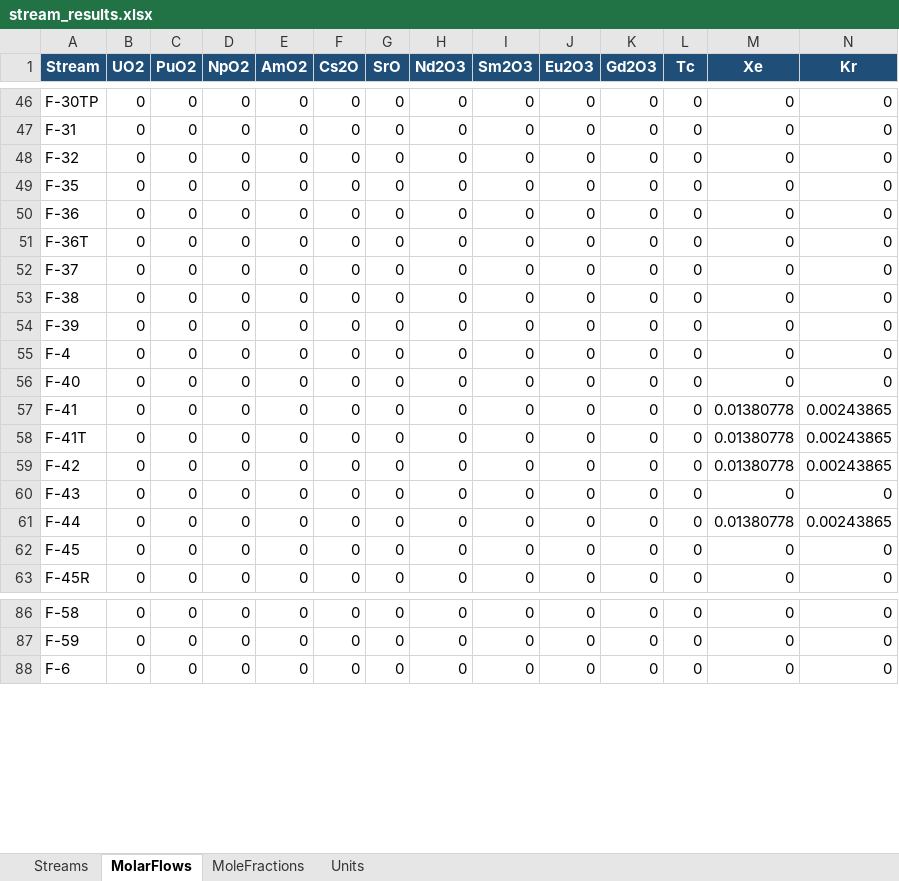
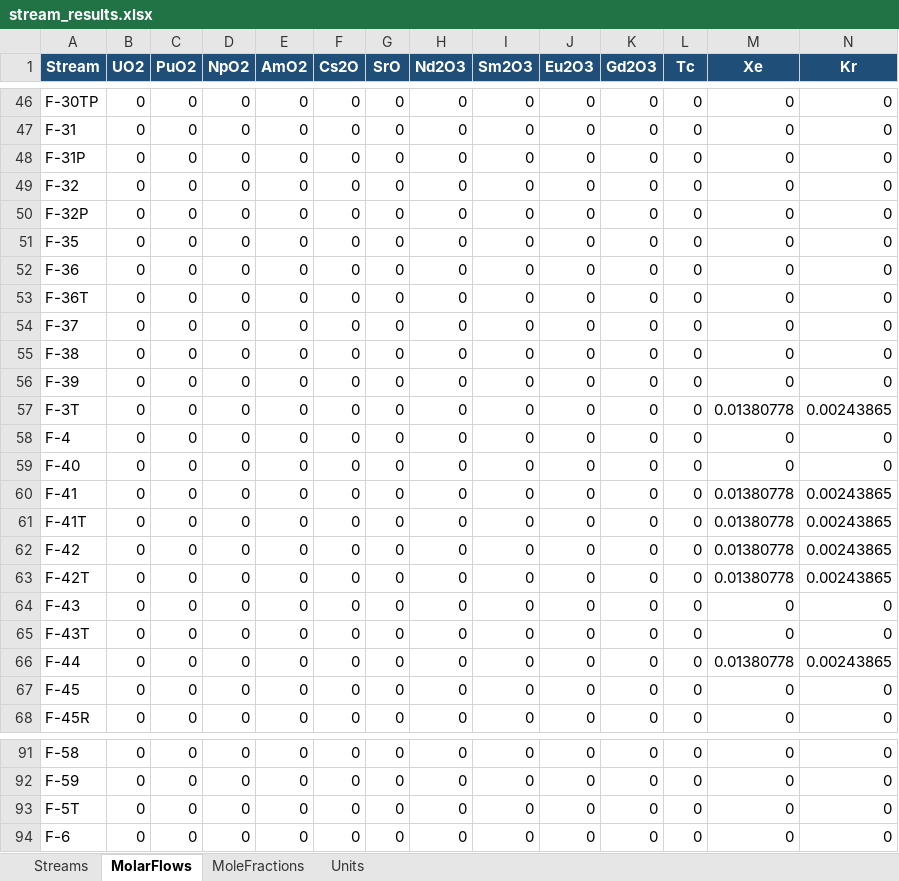
Before and after one commit to cweston112/Flowsheeting-FYD-project, an Excel workbook: process_sim/results/stream_results.xlsx, sheet MolarFlows, drawn as a sheet; only a part is shown, gaps mark what is left out; values as stored, in another font and other column widths than the file's, no borders; rows hold the shown columns only; the diff names each change by its address in the sheet, - before the commit and + after, or states it on an @@ line.

```diff
--- a/process_sim/results/stream_results.xlsx (sheet MolarFlows)
+++ b/process_sim/results/stream_results.xlsx (sheet MolarFlows)
+row 48: F-31P | 0 | 0 | 0 | 0 | 0 | 0 | 0 | 0 | 0 | 0 | 0 | 0 | 0
+row 50: F-32P | 0 | 0 | 0 | 0 | 0 | 0 | 0 | 0 | 0 | 0 | 0 | 0 | 0
+row 57: F-3T | 0 | 0 | 0 | 0 | 0 | 0 | 0 | 0 | 0 | 0 | 0 | 0.01380778 | 0.00243865
+row 63: F-42T | 0 | 0 | 0 | 0 | 0 | 0 | 0 | 0 | 0 | 0 | 0 | 0.01380778 | 0.00243865
+row 65: F-43T | 0 | 0 | 0 | 0 | 0 | 0 | 0 | 0 | 0 | 0 | 0 | 0 | 0
+row 93: F-5T | 0 | 0 | 0 | 0 | 0 | 0 | 0 | 0 | 0 | 0 | 0 | 0 | 0
```
Also changed, not shown: sheet MoleFractions, sheet Streams, sheet Units, 2 other files.
